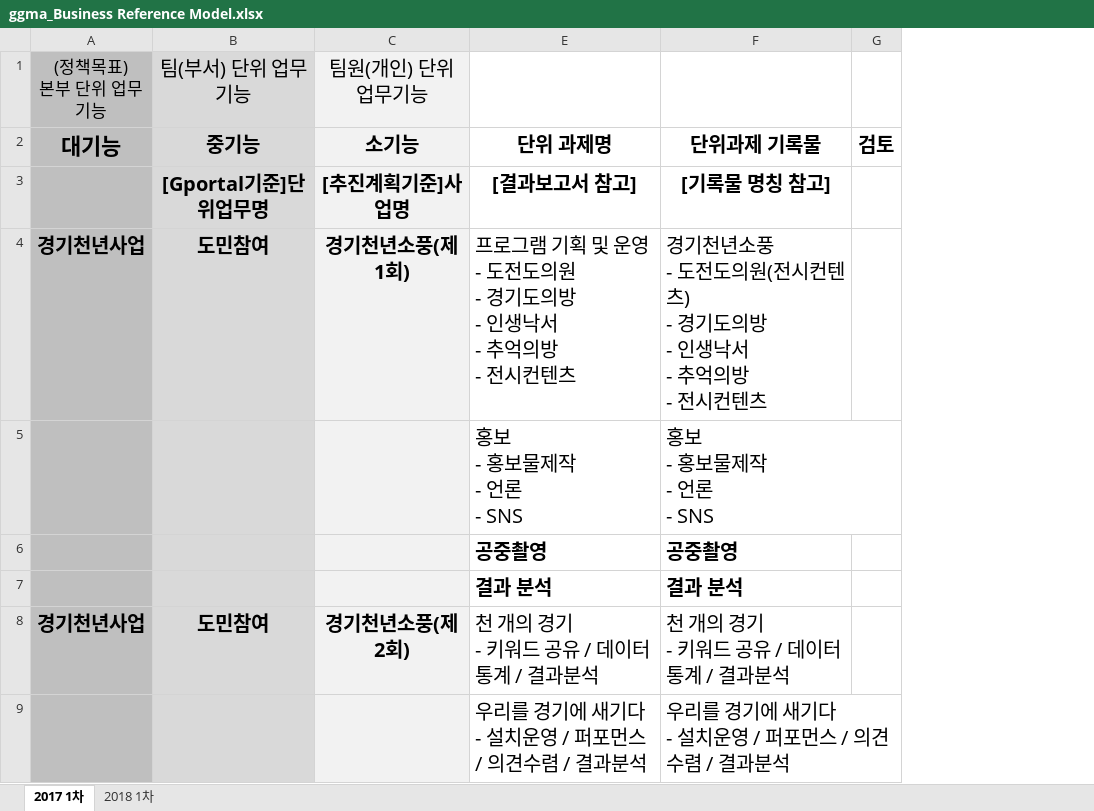
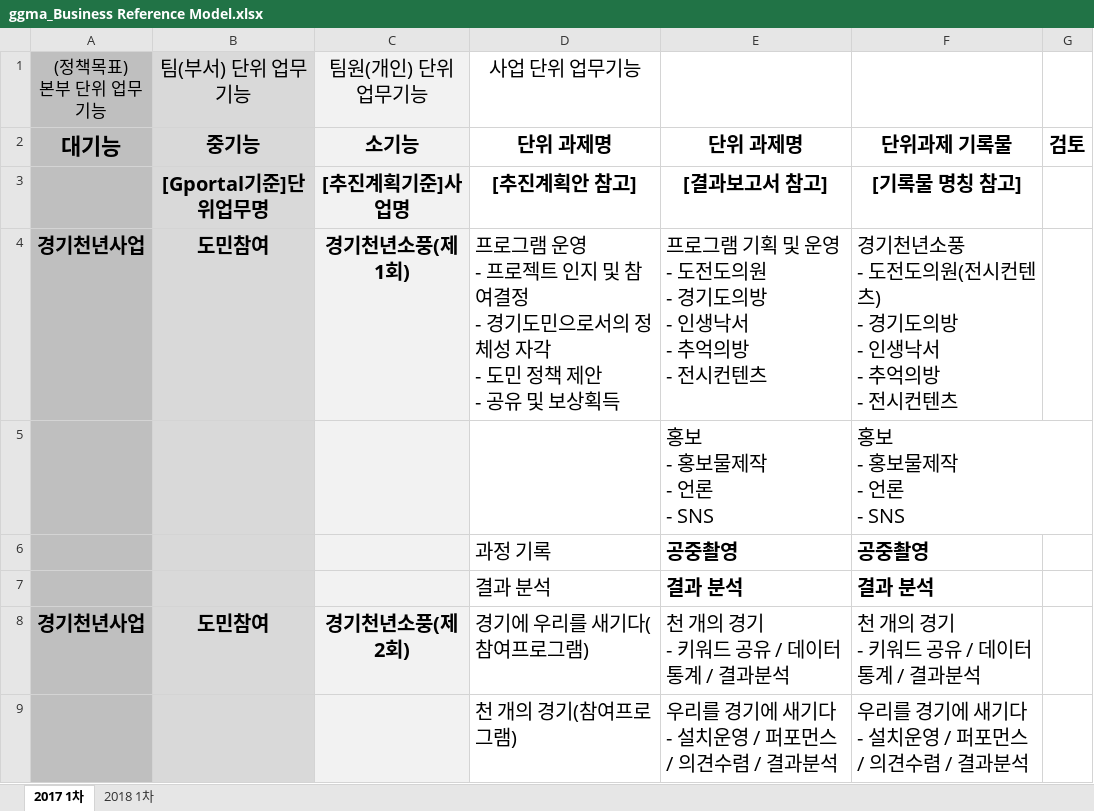
Before and after one commit to leeeeees/larchiveum, an Excel workbook: ggma_Business Reference Model.xlsx, sheet 2017 1차, drawn as a sheet; only a part is shown; values as stored, in another font and other column widths than the file's, no borders; ↵ is a line break in a cell; the diff covers the shown part only; the diff names each change by its address in the sheet, - before the commit and + after, or states it on an @@ line.

```diff
--- a/ggma_Business Reference Model.xlsx (sheet 2017 1차)
+++ b/ggma_Business Reference Model.xlsx (sheet 2017 1차)
@@ column D unhidden, rows 1-9: 사업 단위 업무기능 | 단위 과제명 | [추진계획안 참고] | 프로그램 운영 ↵ - 프로젝트 인지 및 참여결정 ↵ - 경기도민으로서의 정체성 자각 ↵ - 도민 정책 제안 ↵ - 공유 및 보상획득 |  | 과정 기록 | 결과 분석 | 경기에 우리를 새기다(참여프로그램) | 천 개의 경기(참여프로그램) @@
```
Also changed, not shown: 5 edited cells and cell formats elsewhere in this sheet, 기능별 분류맵(안).xlsx.
